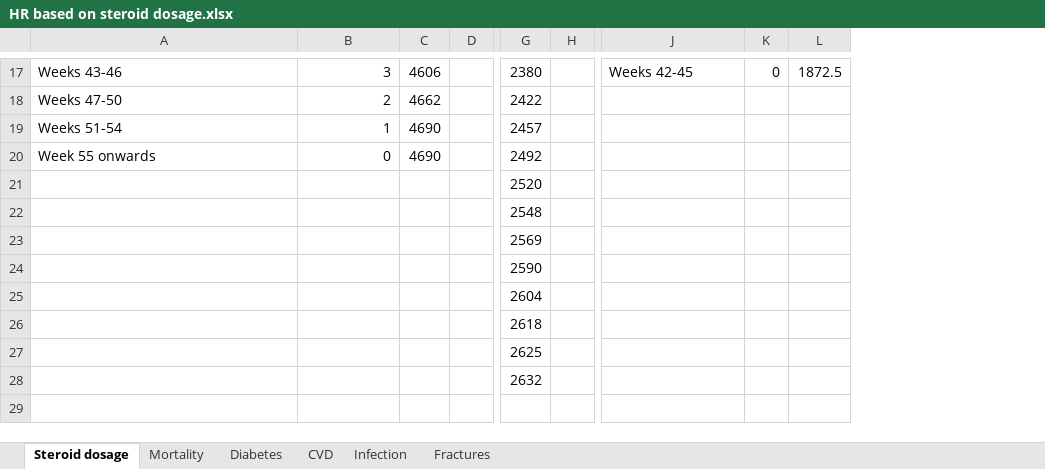
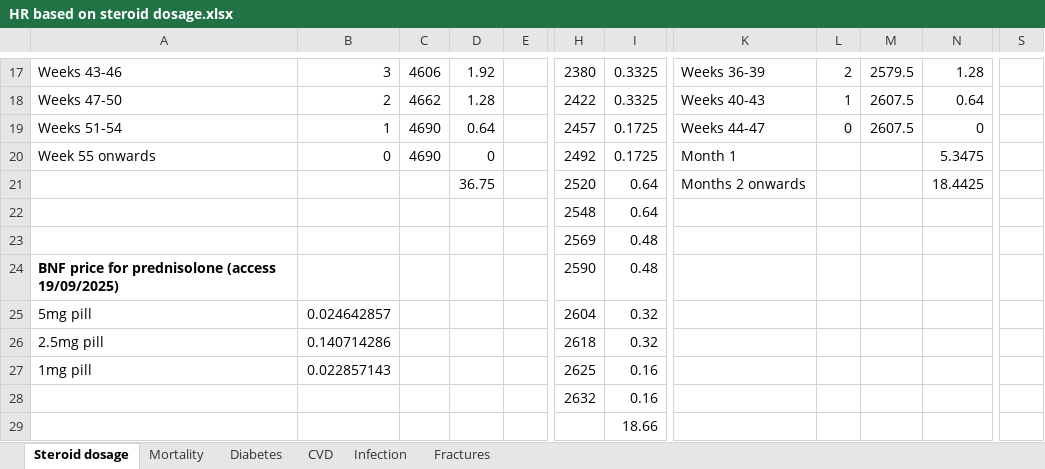
Before and after one commit to Miaoqing0813/R-project_Tocilizumab, an Excel workbook: 01_data/Raw data/HR based on steroid dosage.xlsx, sheet Steroid dosage, drawn as a sheet; only a part is shown, gaps mark what is left out; values as stored, in another font and other column widths than the file's, no borders; removed rows and columns are numbered as before the commit, all else as after; rows hold the shown columns only; the diff covers the shown part only; the diff names each change by its address in the sheet, - before the commit and + after, or states it on an @@ line.

```diff
--- a/01_data/Raw data/HR based on steroid dosage.xlsx (sheet Steroid dosage)
+++ b/01_data/Raw data/HR based on steroid dosage.xlsx (sheet Steroid dosage)
+column D, rows 17-21: 1.92 | 1.28 | 0.64 | 0 | 36.75
-column H, empty
+column I, rows 17-28: 0.3325 | 0.3325 | 0.1725 | 0.1725 | 0.64 | 0.64 | 0.48 | 0.48 | 0.32 | 0.32 | 0.16 | 0.16
-column L, row 17: 1872.5
+column M, rows 17-19: 2579.5 | 2607.5 | 2607.5
+column N, rows 17-21: 1.28 | 0.64 | 0 | 5.3475 | 18.4425
+column S, empty
-K17: Weeks 42-45
+K17: Weeks 36-39
-L17: 0
+L17: 2
-K18: (empty)
+K18: Weeks 40-43
-L18: (empty)
+L18: 1
-K19: (empty)
+K19: Weeks 44-47
-L19: (empty)
+L19: 0
-K20: (empty)
+K20: Month 1
-K21: (empty)
+K21: Months 2 onwards
-A24: (empty)
+A24: BNF price for prednisolone (access 19/09/2025)
-A25: (empty)
+A25: 5mg pill
-B25: (empty)
+B25: 0.024642857
-A26: (empty)
+A26: 2.5mg pill
-B26: (empty)
+B26: 0.140714286
-A27: (empty)
+A27: 1mg pill
-B27: (empty)
+B27: 0.022857143
+row 29:  |  |  |  |  |  | 18.66
```
Also changed, not shown: 25 edited cells elsewhere in this sheet, sheet Mortality, sheet Diabetes, sheet Fractures, sheet Infection, sheet CVD, formulas that keep their value, 12 other files.
